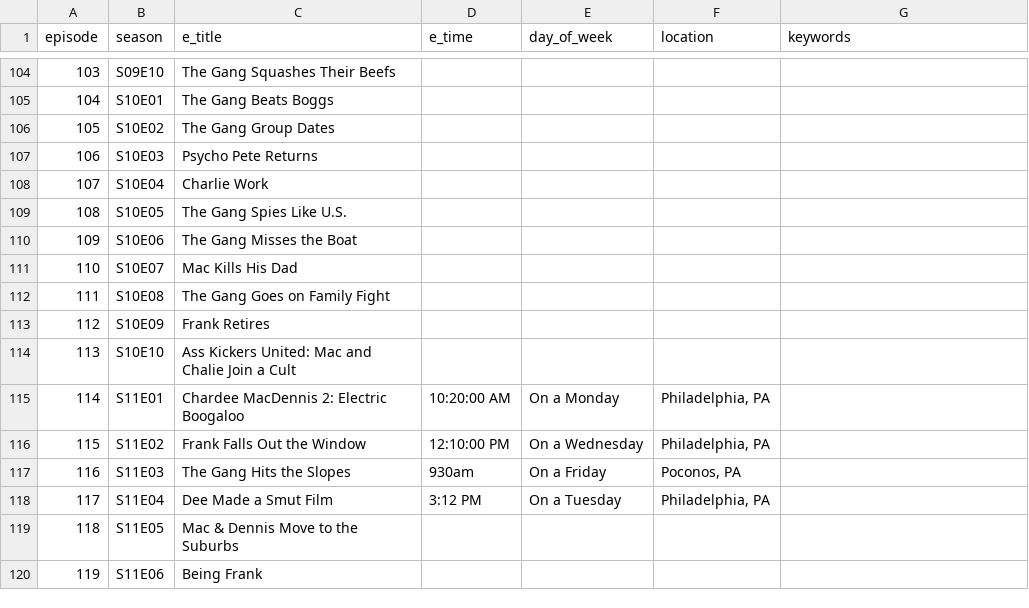
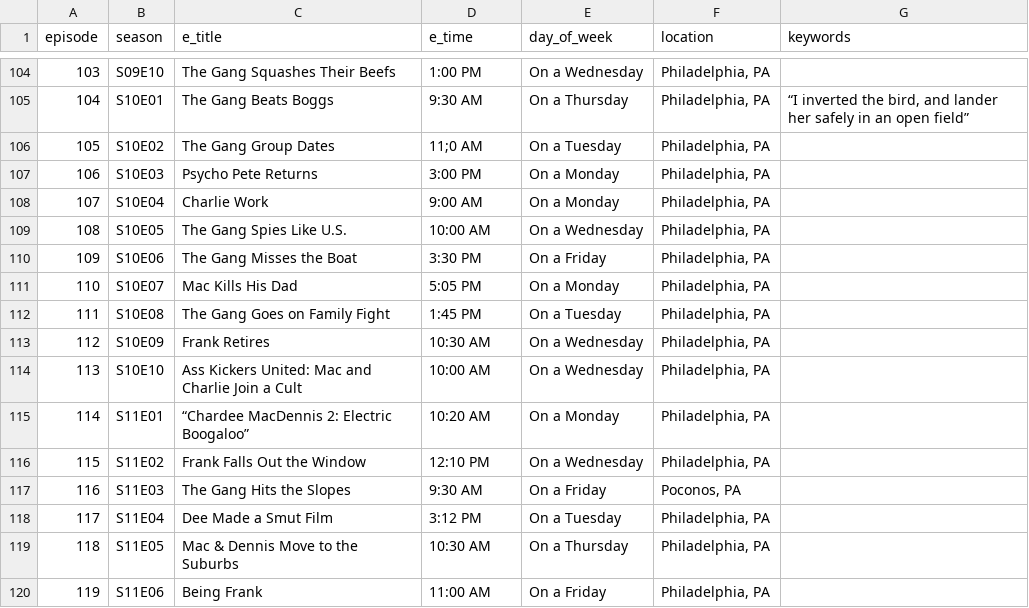
Before and after one commit to worker-bee-micah/iasip_py, a CSV file: data/raw/iasip4.csv, drawn as a sheet; only a part is shown, gaps mark what is left out; the diff covers the shown part only.

```diff
--- a/data/raw/iasip4.csv
+++ b/data/raw/iasip4.csv
@@ -104,17 +104,17 @@ episode,season,e_title,e_time,day_of_week,location,keywords
-103,S09E10,The Gang Squashes Their Beefs,,,,
-104,S10E01,The Gang Beats Boggs,,,,
-105,S10E02,The Gang Group Dates,,,,
-106,S10E03,Psycho Pete Returns,,,,
-107,S10E04,Charlie Work,,,,
-108,S10E05,The Gang Spies Like U.S.,,,,
-109,S10E06,The Gang Misses the Boat,,,,
-110,S10E07,Mac Kills His Dad,,,,
-111,S10E08,The Gang Goes on Family Fight,,,,
-112,S10E09,Frank Retires,,,,
-113,S10E10,Ass Kickers United: Mac and Chalie Join a Cult,,,,
-114,S11E01,Chardee MacDennis 2: Electric Boogaloo,10:20:00 AM,On a Monday,"Philadelphia, PA",
-115,S11E02,Frank Falls Out the Window,12:10:00 PM,On a Wednesday,"Philadelphia, PA",
-116,S11E03,The Gang Hits the Slopes,930am ,On a Friday,"Poconos, PA",
+103,S09E10,The Gang Squashes Their Beefs,1:00 PM,On a Wednesday,"Philadelphia, PA",
+104,S10E01,The Gang Beats Boggs,9:30 AM,On a Thursday,"Philadelphia, PA","“I inverted the bird, and lander her safely in an open field”"
+105,S10E02,The Gang Group Dates,11;0 AM,On a Tuesday,"Philadelphia, PA",
+106,S10E03,Psycho Pete Returns,3:00 PM,On a Monday,"Philadelphia, PA",
+107,S10E04,Charlie Work,9:00 AM,On a Monday,"Philadelphia, PA",
+108,S10E05,The Gang Spies Like U.S.,10:00 AM,On a Wednesday,"Philadelphia, PA",
+109,S10E06,The Gang Misses the Boat,3:30 PM,On a Friday,"Philadelphia, PA",
+110,S10E07,Mac Kills His Dad,5:05 PM,On a Monday,"Philadelphia, PA",
+111,S10E08,The Gang Goes on Family Fight,1:45 PM,On a Tuesday,"Philadelphia, PA",
+112,S10E09,Frank Retires,10:30 AM,On a Wednesday,"Philadelphia, PA",
+113,S10E10,Ass Kickers United: Mac and Charlie Join a Cult,10:00 AM,On a Wednesday,"Philadelphia, PA",
+114,S11E01,“Chardee MacDennis 2: Electric Boogaloo”,10:20 AM,On a Monday,"Philadelphia, PA",
+115,S11E02,Frank Falls Out the Window,12:10 PM,On a Wednesday,"Philadelphia, PA",
+116,S11E03,The Gang Hits the Slopes,9:30 AM,On a Friday,"Poconos, PA",
 117,S11E04,Dee Made a Smut Film,3:12 PM,On a Tuesday,"Philadelphia, PA",
-118,S11E05,Mac & Dennis Move to the Suburbs, ,,,
-119,S11E06,Being Frank,,,,
+118,S11E05,Mac & Dennis Move to the Suburbs,10:30 AM,On a Thursday,"Philadelphia, PA",
+119,S11E06,Being Frank,11:00 AM,On a Friday,"Philadelphia, PA",
```
Also changed, not shown: 116 edited cells elsewhere in this file.
